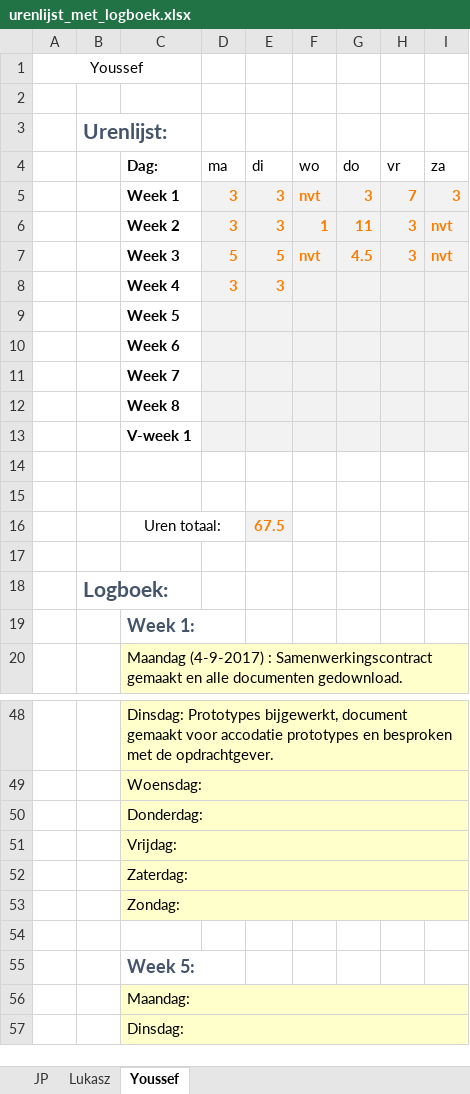
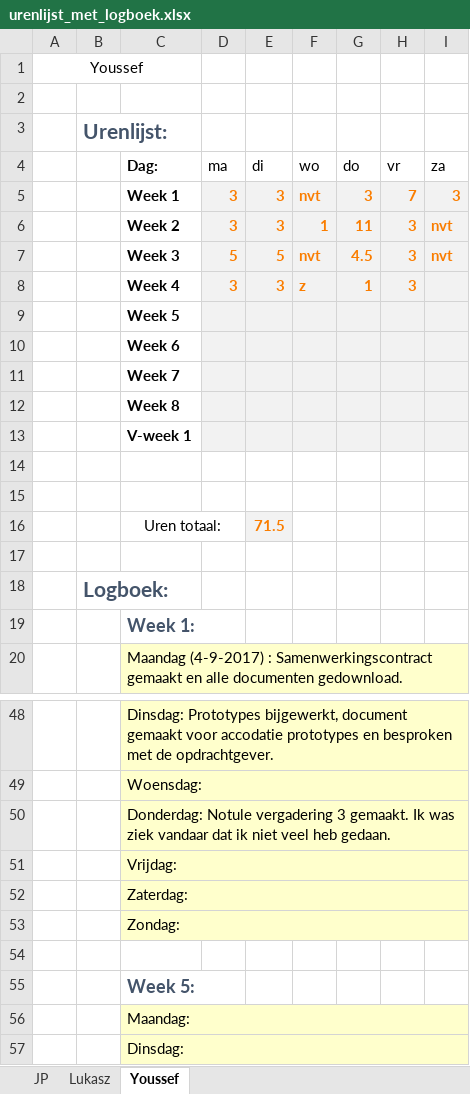
Before and after one commit to jpslimmen2/Barroc-IT-Groep-2, an Excel workbook: documentatie/urenlijst_met_logboek.xlsx, sheet Youssef, drawn as a sheet; only a part is shown, gaps mark what is left out; values as stored, in another font and other column widths than the file's, no borders; the diff names each change by its address in the sheet, - before the commit and + after, or states it on an @@ line.

```diff
--- a/documentatie/urenlijst_met_logboek.xlsx (sheet Youssef)
+++ b/documentatie/urenlijst_met_logboek.xlsx (sheet Youssef)
-F8 (wo): (empty)
+F8 (wo): z
-G8 (do): (empty)
+G8 (do): 1
-H8 (vr): (empty)
+H8 (vr): 3
-E16 (di): 67.5
+E16 (di): 71.5
-C50 (Dag:): Donderdag:
+C50 (Dag:): Donderdag: Notule vergadering 3 gemaakt. Ik was ziek vandaar dat ik niet veel heb gedaan.
```
Also changed, not shown: sheet Lukasz.
